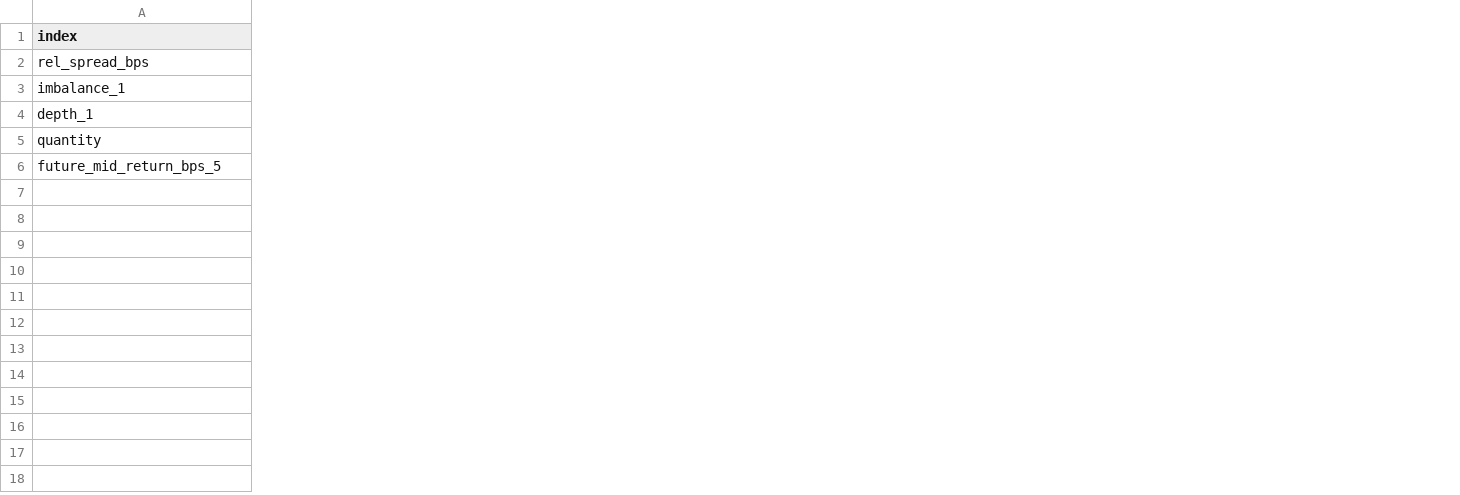
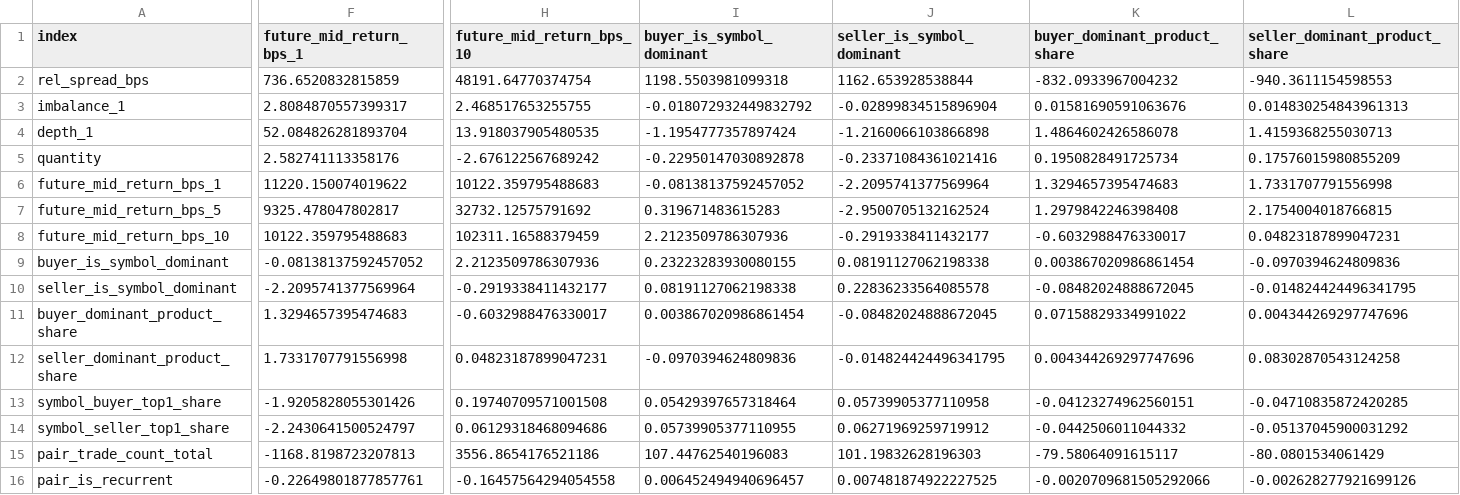
Before and after one commit to noelkei/simplex-imc-prosperity-26, a CSV file: rounds/round_4/data/processed/derived_round_4_trade_feature_covariance.csv, drawn as a sheet; only a part is shown, gaps mark what is left out; addresses are those after the commit; rows hold the shown columns only; the diff covers the shown part only; the diff names each change by its address in the sheet, - before the commit and + after, or states it on an @@ line.

Commit message:
round4: extend counterparty EDA with engineered context

```diff
--- a/rounds/round_4/data/processed/derived_round_4_trade_feature_covariance.csv
+++ b/rounds/round_4/data/processed/derived_round_4_trade_feature_covariance.csv
+column F (future_mid_return_bps_1), rows 2-5: 736.6520832815859 | 2.8084870557399317 | 52.084826281893704 | 2.582741113358176; row 7: 9325.478047802817
+column H (future_mid_return_bps_10), rows 2-5: 48191.64770374754 | 2.468517653255755 | 13.918037905480535 | -2.676122567689242; row 7: 32732.12575791692
+column I (buyer_is_symbol_dominant), rows 2-5: 1198.5503981099318 | -0.018072932449832792 | -1.1954777357897424 | -0.22950147030892878; row 7: 0.319671483615283
+column J (seller_is_symbol_dominant), rows 2-5: 1162.653928538844 | -0.02899834515896904 | -1.2160066103866898 | -0.23371084361021416; row 7: -2.9500705132162524
+column K (buyer_dominant_product_share), rows 2-5: -832.0933967004232 | 0.01581690591063676 | 1.4864602426586078 | 0.1950828491725734; row 7: 1.2979842246398408
+column L (seller_dominant_product_share), rows 2-5: -940.3611154598553 | 0.014830254843961313 | 1.4159368255030713 | 0.17576015980855209; row 7: 2.1754004018766815
+row 6: future_mid_return_bps_1 | 11220.150074019622 | 10122.359795488683 | -0.08138137592457052 | -2.2095741377569964 | 1.3294657395474683 | 1.7331707791556998
+row 8: future_mid_return_bps_10 | 10122.359795488683 | 102311.16588379459 | 2.2123509786307936 | -0.2919338411432177 | -0.6032988476330017 | 0.04823187899047231
+row 9: buyer_is_symbol_dominant | -0.08138137592457052 | 2.2123509786307936 | 0.23223283930080155 | 0.08191127062198338 | 0.003867020986861454 | -0.0970394624809836
+row 10: seller_is_symbol_dominant | -2.2095741377569964 | -0.2919338411432177 | 0.08191127062198338 | 0.22836233564085578 | -0.08482024888672045 | -0.014824424496341795
+row 11: buyer_dominant_product_share | 1.3294657395474683 | -0.6032988476330017 | 0.003867020986861454 | -0.08482024888672045 | 0.07158829334991022 | 0.004344269297747696
+row 12: seller_dominant_product_share | 1.7331707791556998 | 0.04823187899047231 | -0.0970394624809836 | -0.014824424496341795 | 0.004344269297747696 | 0.08302870543124258
+row 13: symbol_buyer_top1_share | -1.9205828055301426 | 0.19740709571001508 | 0.05429397657318464 | 0.05739905377110958 | -0.04123274962560151 | -0.04710835872420285
+row 14: symbol_seller_top1_share | -2.2430641500524797 | 0.06129318468094686 | 0.05739905377110955 | 0.06271969259719912 | -0.0442506011044332 | -0.05137045900031292
+row 15: pair_trade_count_total | -1168.8198723207813 | 3556.8654176521186 | 107.44762540196083 | 101.19832628196303 | -79.58064091615117 | -80.0801534061429
+row 16: pair_is_recurrent | -0.22649801877857761 | -0.16457564294054558 | 0.006452494940696457 | 0.007481874922227525 | -0.0020709681505292066 | -0.002628277921699126
```
Also changed, not shown: 4 added columns elsewhere in this file, rounds/round_4/data/processed/derived_round_4_counterparty_conditioned_summary.csv, rounds/round_4/data/processed/derived_round_4_counterparty_controlled_regression.csv, 21 other files.
